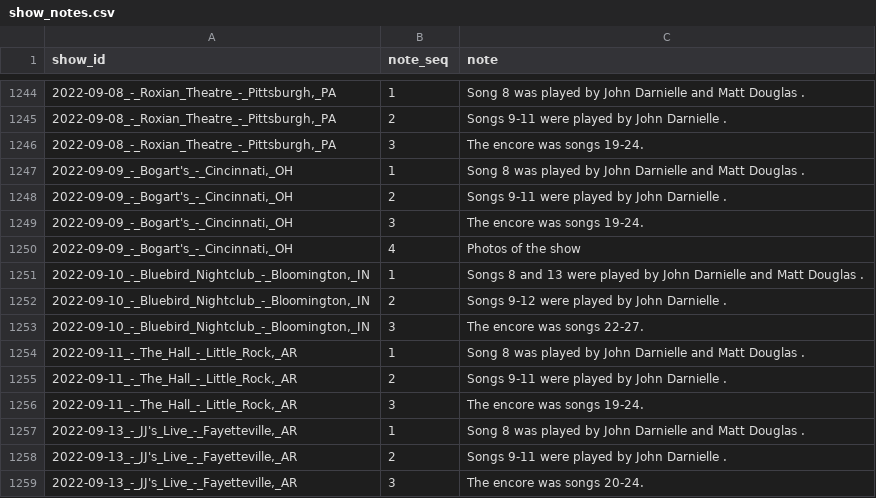
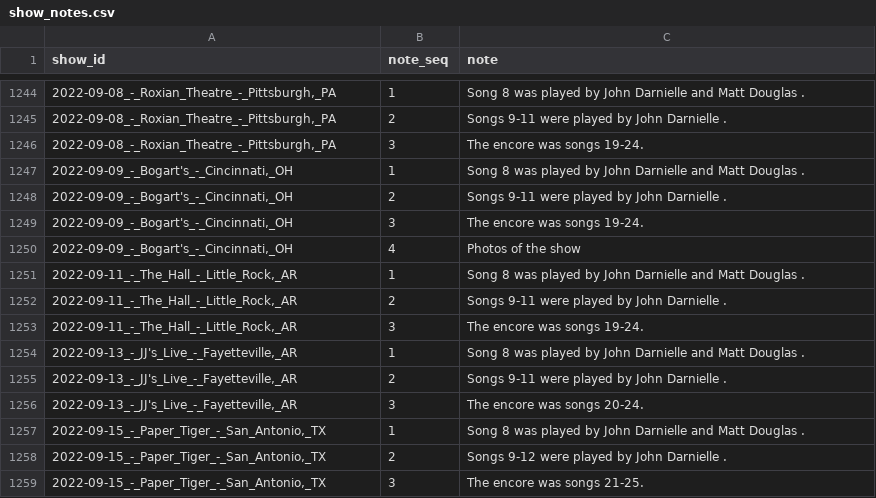
Before and after one commit to bdoughty/every-stupid-thing, a CSV file: data/show_notes.csv, drawn as a sheet; only a part is shown, gaps mark what is left out; the shorter side is filled out with more unchanged rows.

```diff
--- a/data/show_notes.csv
+++ b/data/show_notes.csv
@@ -1250,5 +1250,2 @@ show_id,note_seq,note
 "2022-09-09_-_Bogart's_-_Cincinnati,_OH",4,Photos of the show
-"2022-09-10_-_Bluebird_Nightclub_-_Bloomington,_IN",1,Songs 8 and 13 were played by John Darnielle and Matt Douglas .
-"2022-09-10_-_Bluebird_Nightclub_-_Bloomington,_IN",2,Songs 9-12 were played by John Darnielle .
-"2022-09-10_-_Bluebird_Nightclub_-_Bloomington,_IN",3,The encore was songs 22-27.
 "2022-09-11_-_The_Hall_-_Little_Rock,_AR",1,Song 8 was played by John Darnielle and Matt Douglas .
```
Also changed, not shown: analysis/city_surprisal.csv, analysis/encore_stats.csv, 35 other files.
